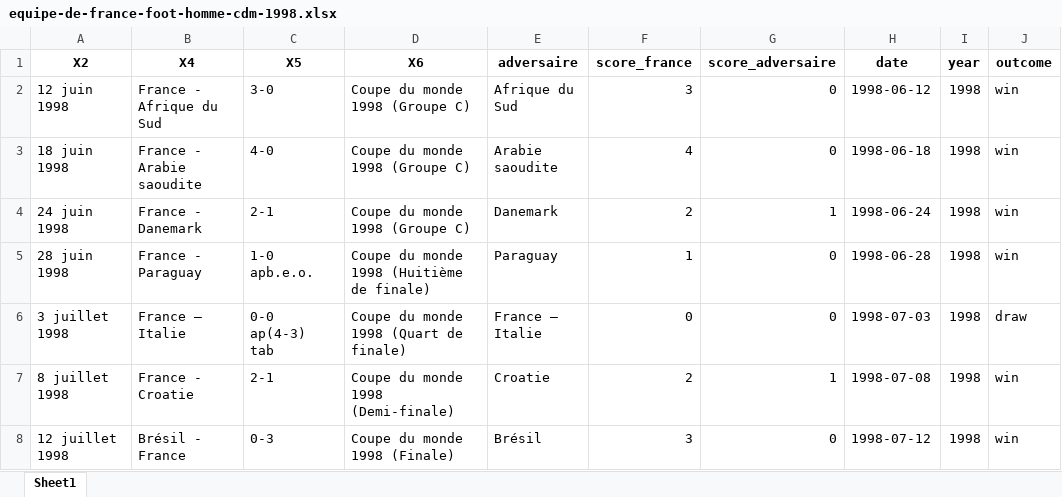
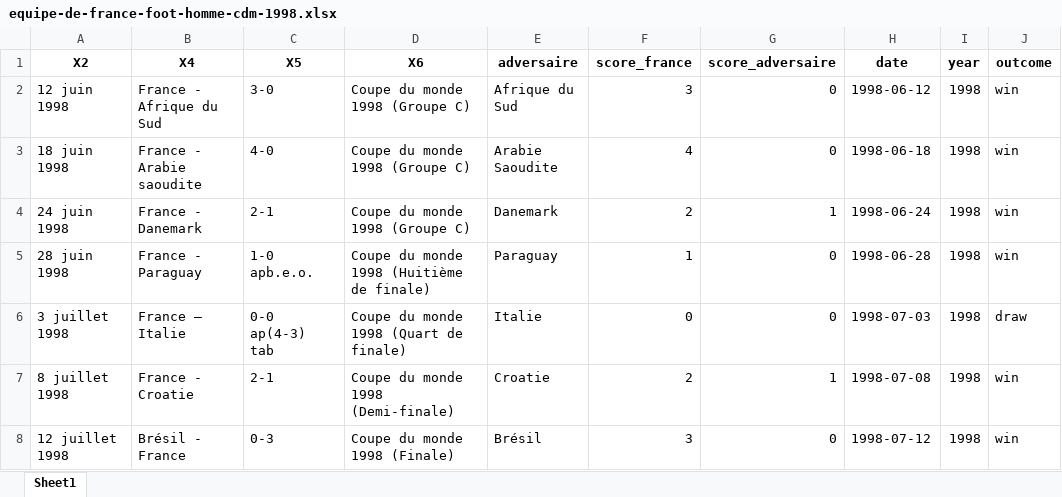
Before and after one commit to DanYellow/cours, an Excel workbook: integration-web-s3/sae-303/datasets/crea/equipe-de-france-foot-homme-cdm-1998.xlsx, sheet Sheet1, drawn as a sheet; values as stored, in another font and other column widths than the file's, no borders; the diff names each change by its address in the sheet, - before the commit and + after, or states it on an @@ line.

Commit message:
SAE-303 - Update dataset

```diff
--- a/integration-web-s3/sae-303/datasets/crea/equipe-de-france-foot-homme-cdm-1998.xlsx (sheet Sheet1)
+++ b/integration-web-s3/sae-303/datasets/crea/equipe-de-france-foot-homme-cdm-1998.xlsx (sheet Sheet1)
-E3 (adversaire): Arabie saoudite
+E3 (adversaire): Arabie Saoudite
-E6 (adversaire): France – Italie
+E6 (adversaire): Italie
```
Also changed, not shown: 1 other file.
